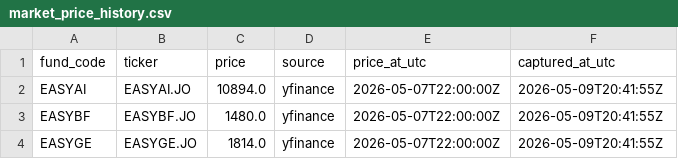
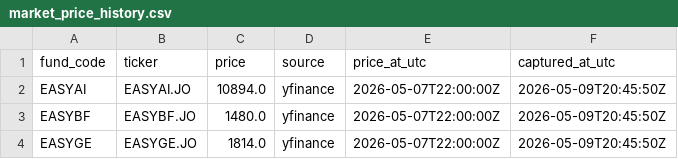
Before and after one commit to JonnIEnglish/easy-tracker, a CSV file: data/market_price_history.csv, drawn as a sheet.

```diff
--- a/data/market_price_history.csv
+++ b/data/market_price_history.csv
@@ -1,4 +1,4 @@
 fund_code,ticker,price,source,price_at_utc,captured_at_utc
-EASYAI,EASYAI.JO,10894.0,yfinance,2026-05-07T22:00:00Z,2026-05-09T20:41:55Z
-EASYBF,EASYBF.JO,1480.0,yfinance,2026-05-07T22:00:00Z,2026-05-09T20:41:55Z
-EASYGE,EASYGE.JO,1814.0,yfinance,2026-05-07T22:00:00Z,2026-05-09T20:41:55Z
+EASYAI,EASYAI.JO,10894.0,yfinance,2026-05-07T22:00:00Z,2026-05-09T20:45:50Z
+EASYBF,EASYBF.JO,1480.0,yfinance,2026-05-07T22:00:00Z,2026-05-09T20:45:50Z
+EASYGE,EASYGE.JO,1814.0,yfinance,2026-05-07T22:00:00Z,2026-05-09T20:45:50Z
```
Also changed, not shown: data/nav_history.csv, data/nav_price_history.csv, 2 other files.
